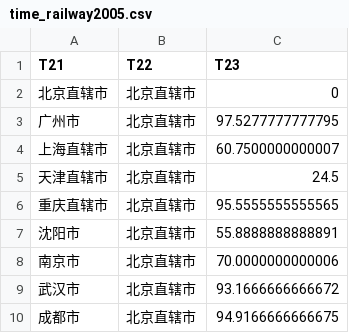
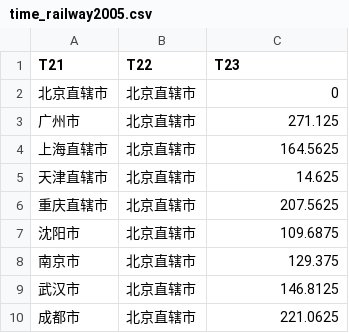
Before and after one commit to xiaojia-chen/tme2021, a CSV file: Network/time_railway2005.csv, drawn as a sheet.

```diff
--- a/Network/time_railway2005.csv
+++ b/Network/time_railway2005.csv
@@ -2,9 +2,9 @@ T21,T22,T23
 北京直辖市,北京直辖市,0
-广州市,北京直辖市,97.5277777777795
-上海直辖市,北京直辖市,60.7500000000007
-天津直辖市,北京直辖市,24.5
-重庆直辖市,北京直辖市,95.5555555555565
-沈阳市,北京直辖市,55.8888888888891
-南京市,北京直辖市,70.0000000000006
-武汉市,北京直辖市,93.1666666666672
-成都市,北京直辖市,94.9166666666675
+广州市,北京直辖市,271.125
+上海直辖市,北京直辖市,164.5625
+天津直辖市,北京直辖市,14.625
+重庆直辖市,北京直辖市,207.5625
+沈阳市,北京直辖市,109.6875
+南京市,北京直辖市,129.375
+武汉市,北京直辖市,146.8125
+成都市,北京直辖市,221.0625
```
Also changed, not shown: Network/time_highway2000.csv, Network/time_highway2005.csv, 3 other files.
